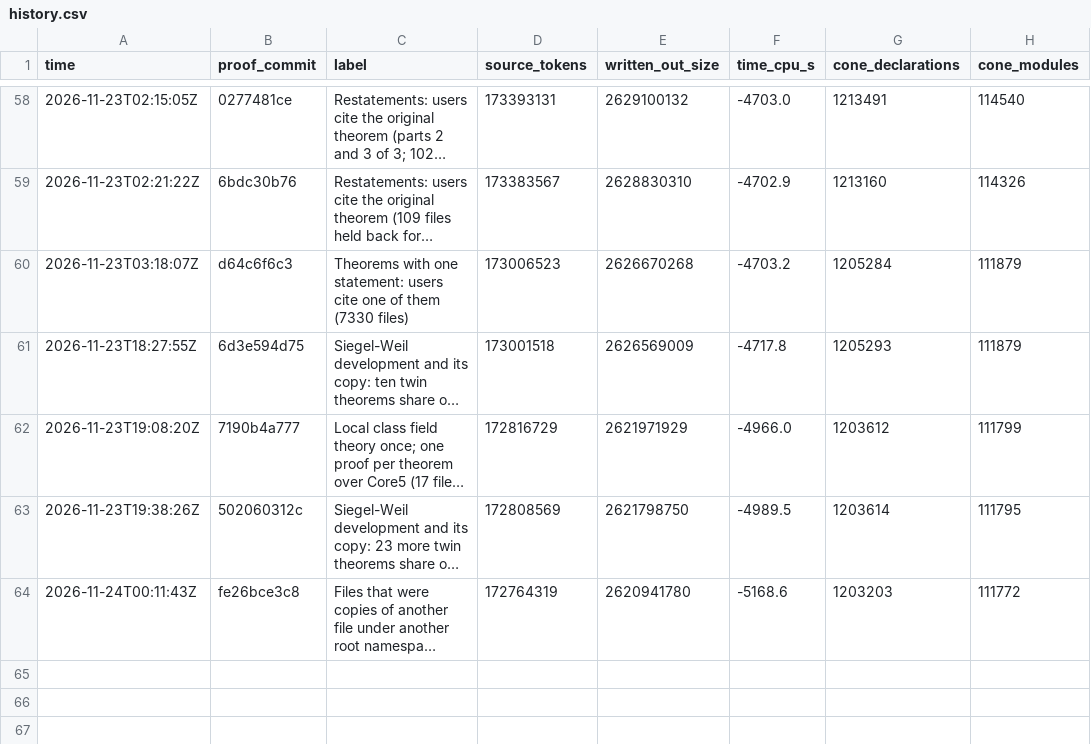
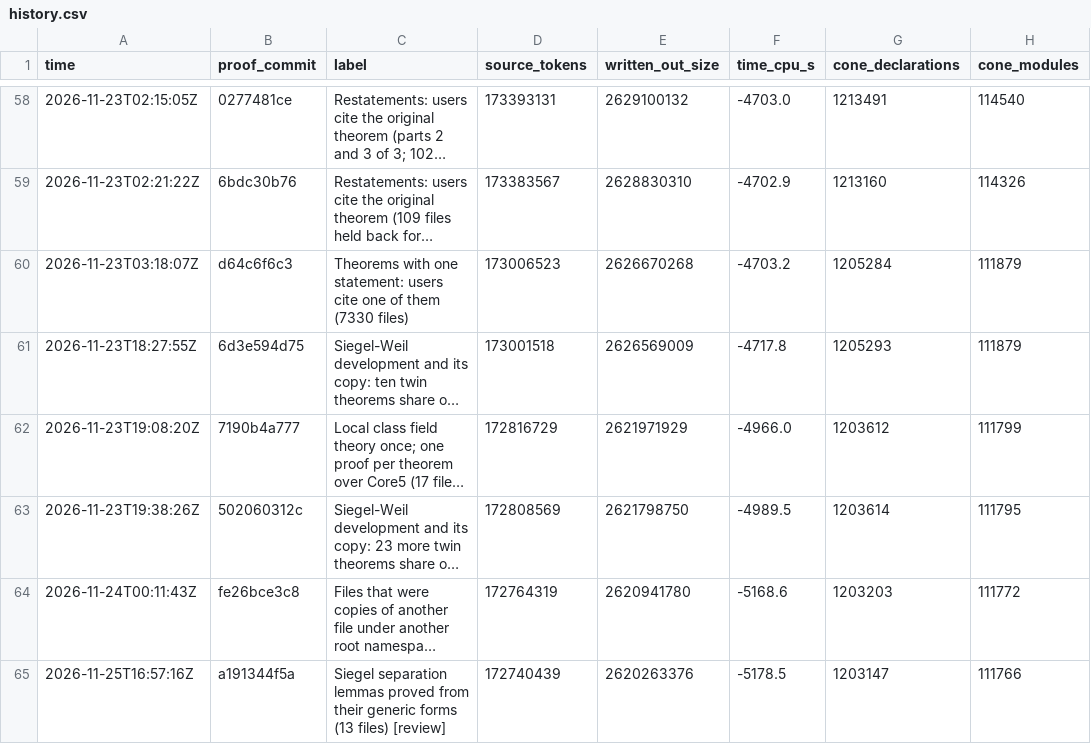
Before and after one commit to ShivMunagala/grh-simplification-drive, a CSV file: metrics/history.csv, drawn as a sheet; only a part is shown, gaps mark what is left out; long unchanged cells end in …; the diff names each change by its address in the sheet, - before the commit and + after, or states it on an @@ line.

```diff
--- a/metrics/history.csv
+++ b/metrics/history.csv
+row 65: 2026-11-25T16:57:16Z | a191344f5a | Siegel separation lemmas proved from their generic forms (13 files) [review] | 172740439 | 2620263376 | -5178.5 | 1203147 | 111766
```
Also changed, not shown: 4 other files.
